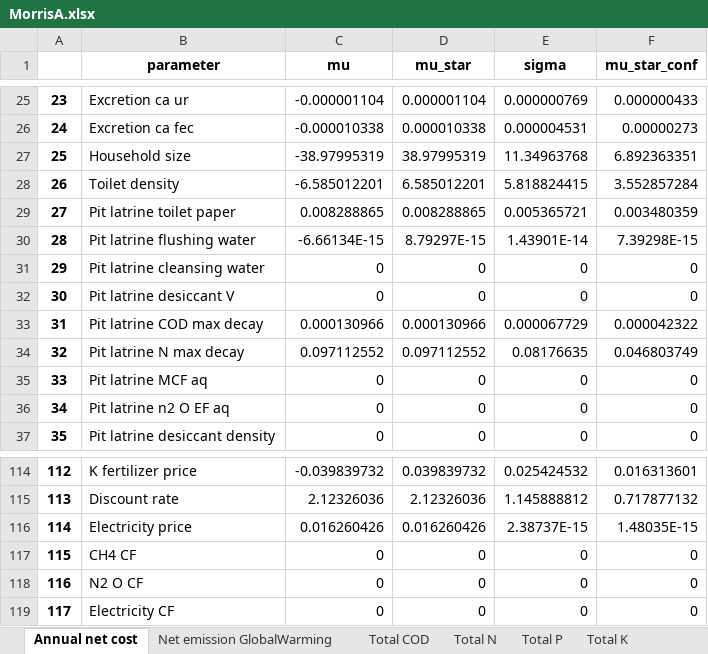
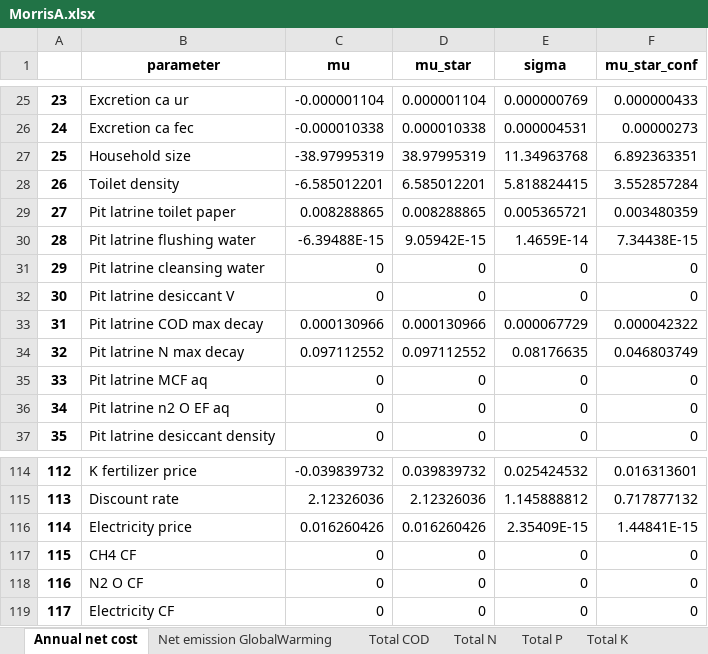
Before and after one commit to QSD-Group/EXPOsan, an Excel workbook: exposan/bwaise/results/MorrisA.xlsx, sheet Annual net cost, drawn as a sheet; only a part is shown, gaps mark what is left out; values as stored, in another font and other column widths than the file's, no borders; the diff names each change by its address in the sheet, - before the commit and + after, or states it on an @@ line.

```diff
--- a/exposan/bwaise/results/MorrisA.xlsx (sheet Annual net cost)
+++ b/exposan/bwaise/results/MorrisA.xlsx (sheet Annual net cost)
-C30 (mu): -6.66134E-15
+C30 (mu): -6.39488E-15
-D30 (mu_star): 8.79297E-15
+D30 (mu_star): 9.05942E-15
-E30 (sigma): 1.43901E-14
+E30 (sigma): 1.4659E-14
-F30 (mu_star_conf): 7.39298E-15
+F30 (mu_star_conf): 7.34438E-15
-E116 (sigma): 2.38737E-15
+E116 (sigma): 2.35409E-15
-F116 (mu_star_conf): 1.48035E-15
+F116 (mu_star_conf): 1.44841E-15
```
Also changed, not shown: exposan/bwaise/results/Morris.xlsx, exposan/bwaise/results/MorrisB.xlsx, 51 other files.
